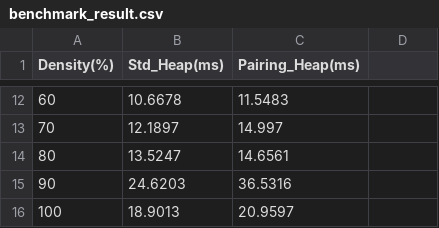
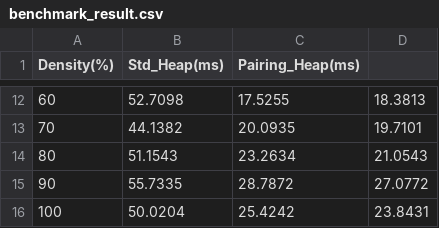
Before and after one commit to ythsu19/DATA_STRUCTURE_FINAL, a CSV file: benchmark/benchmark_result.csv, drawn as a sheet; only a part is shown, gaps mark what is left out; the diff covers the shown part only.

Commit message:
memory pool and benchmark

```diff
--- a/benchmark/benchmark_result.csv
+++ b/benchmark/benchmark_result.csv
@@ -12,5 +12,5 @@ Density(%),Std_Heap(ms),Pairing_Heap(ms)
-60,10.6678,11.5483
-70,12.1897,14.997
-80,13.5247,14.6561
-90,24.6203,36.5316
-100,18.9013,20.9597
+60,52.7098,17.5255,18.3813
+70,44.1382,20.0935,19.7101
+80,51.1543,23.2634,21.0543
+90,55.7335,28.7872,27.0772
+100,50.0204,25.4242,23.8431
```
Also changed, not shown: 30 edited cells elsewhere in this file, 8 other files.
